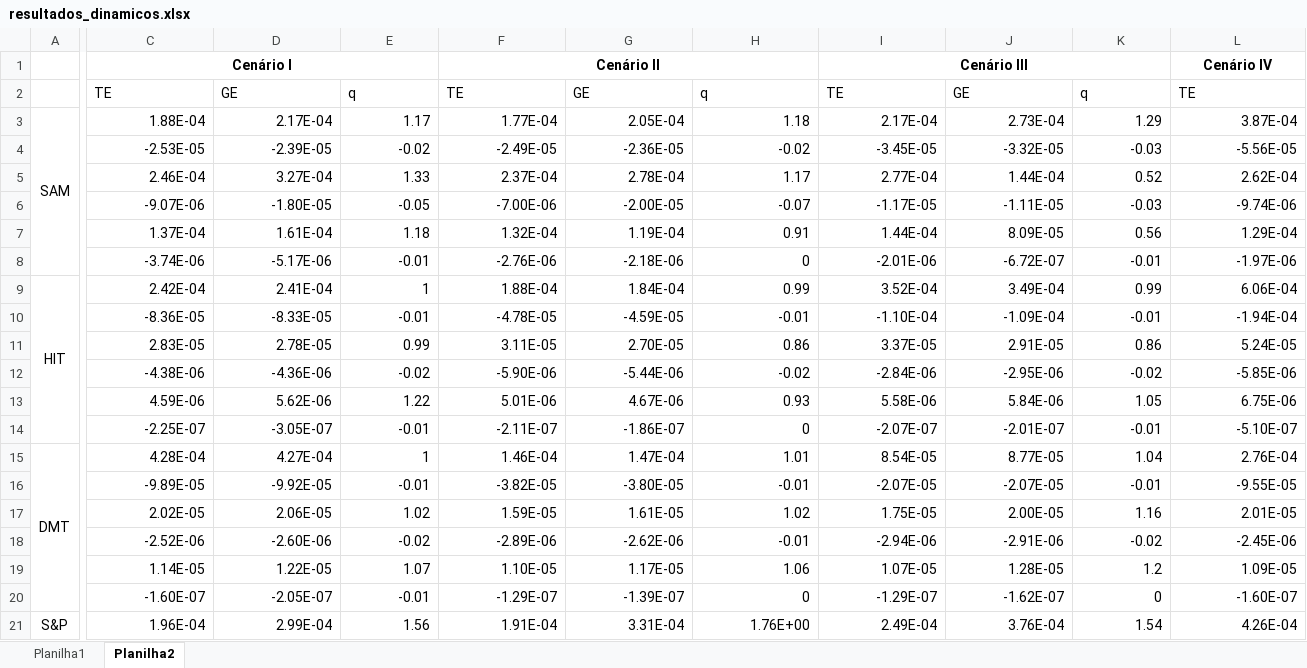
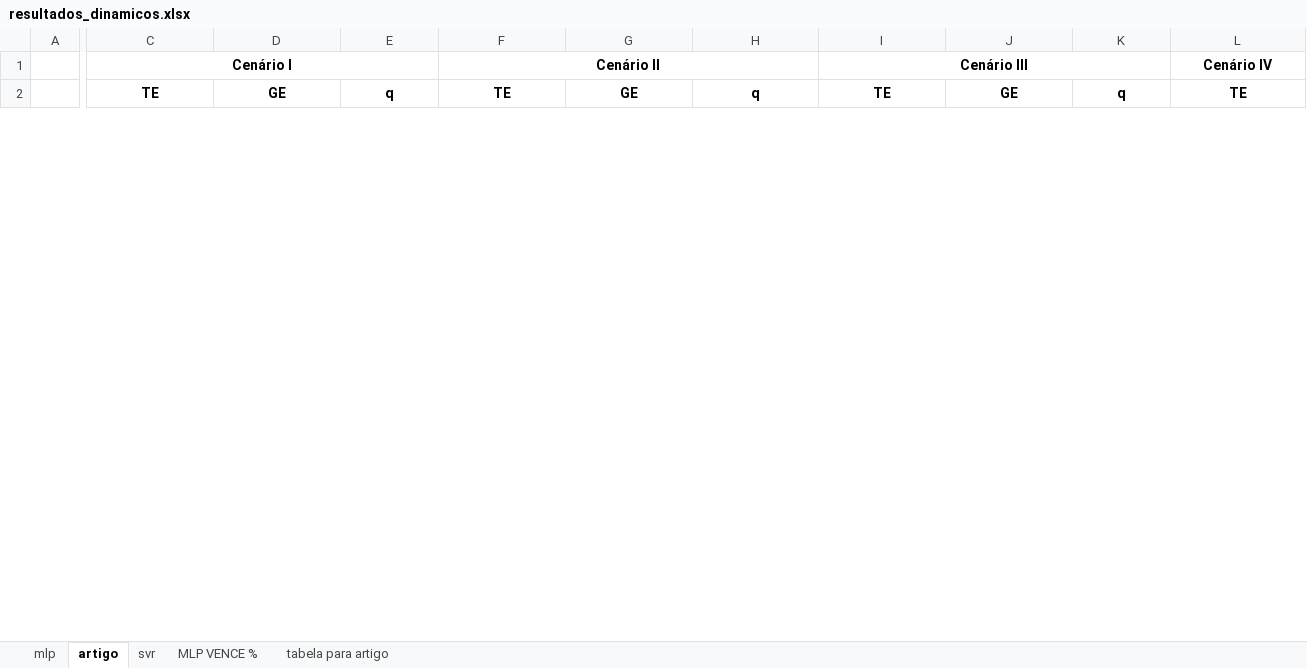
Before and after one commit to filipeclduarte/forecasting_dynamic_swarm_nn, an Excel workbook: resultados_dinamicos.xlsx, sheet artigo, drawn as a sheet; only a part is shown, gaps mark what is left out; values as stored, in another font and other column widths than the file's, no borders; removed rows and columns are numbered as before the commit, all else as after; rows hold the shown columns only; the diff covers the shown part only; the diff names each change by its address in the sheet, - before the commit and + after, or states it on an @@ line.

Commit message:
upando planilha atualizada

```diff
--- a/resultados_dinamicos.xlsx (sheet artigo)
+++ b/resultados_dinamicos.xlsx (sheet artigo)
-sheet tab: Planilha1
+sheet tab: mlp
-sheet tab: Planilha2
+sheet tab: artigo
+sheet tab: svr
+sheet tab: MLP VENCE %
+sheet tab: tabela para artigo
@@ C2:L2 bold: off → on, alignment: left → center @@
-row 3: SAM | 1.88E-04 | 2.17E-04 | 1.17 | 1.77E-04 | 2.05E-04 | 1.18 | 2.17E-04 | 2.73E-04 | 1.29 | 3.87E-04
-row 4:  | -2.53E-05 | -2.39E-05 | -0.02 | -2.49E-05 | -2.36E-05 | -0.02 | -3.45E-05 | -3.32E-05 | -0.03 | -5.56E-05
-row 5:  | 2.46E-04 | 3.27E-04 | 1.33 | 2.37E-04 | 2.78E-04 | 1.17 | 2.77E-04 | 1.44E-04 | 0.52 | 2.62E-04
-row 6:  | -9.07E-06 | -1.80E-05 | -0.05 | -7.00E-06 | -2.00E-05 | -0.07 | -1.17E-05 | -1.11E-05 | -0.03 | -9.74E-06
-row 7:  | 1.37E-04 | 1.61E-04 | 1.18 | 1.32E-04 | 1.19E-04 | 0.91 | 1.44E-04 | 8.09E-05 | 0.56 | 1.29E-04
-row 8:  | -3.74E-06 | -5.17E-06 | -0.01 | -2.76E-06 | -2.18E-06 | 0 | -2.01E-06 | -6.72E-07 | -0.01 | -1.97E-06
-row 9: HIT | 2.42E-04 | 2.41E-04 | 1 | 1.88E-04 | 1.84E-04 | 0.99 | 3.52E-04 | 3.49E-04 | 0.99 | 6.06E-04
-row 10:  | -8.36E-05 | -8.33E-05 | -0.01 | -4.78E-05 | -4.59E-05 | -0.01 | -1.10E-04 | -1.09E-04 | -0.01 | -1.94E-04
-row 11:  | 2.83E-05 | 2.78E-05 | 0.99 | 3.11E-05 | 2.70E-05 | 0.86 | 3.37E-05 | 2.91E-05 | 0.86 | 5.24E-05
-row 12:  | -4.38E-06 | -4.36E-06 | -0.02 | -5.90E-06 | -5.44E-06 | -0.02 | -2.84E-06 | -2.95E-06 | -0.02 | -5.85E-06
-row 13:  | 4.59E-06 | 5.62E-06 | 1.22 | 5.01E-06 | 4.67E-06 | 0.93 | 5.58E-06 | 5.84E-06 | 1.05 | 6.75E-06
-row 14:  | -2.25E-07 | -3.05E-07 | -0.01 | -2.11E-07 | -1.86E-07 | 0 | -2.07E-07 | -2.01E-07 | -0.01 | -5.10E-07
-row 15: DMT | 4.28E-04 | 4.27E-04 | 1 | 1.46E-04 | 1.47E-04 | 1.01 | 8.54E-05 | 8.77E-05 | 1.04 | 2.76E-04
-row 16:  | -9.89E-05 | -9.92E-05 | -0.01 | -3.82E-05 | -3.80E-05 | -0.01 | -2.07E-05 | -2.07E-05 | -0.01 | -9.55E-05
-row 17:  | 2.02E-05 | 2.06E-05 | 1.02 | 1.59E-05 | 1.61E-05 | 1.02 | 1.75E-05 | 2.00E-05 | 1.16 | 2.01E-05
-row 18:  | -2.52E-06 | -2.60E-06 | -0.02 | -2.89E-06 | -2.62E-06 | -0.01 | -2.94E-06 | -2.91E-06 | -0.02 | -2.45E-06
-row 19:  | 1.14E-05 | 1.22E-05 | 1.07 | 1.10E-05 | 1.17E-05 | 1.06 | 1.07E-05 | 1.28E-05 | 1.2 | 1.09E-05
-row 20:  | -1.60E-07 | -2.05E-07 | -0.01 | -1.29E-07 | -1.39E-07 | 0 | -1.29E-07 | -1.62E-07 | 0 | -1.60E-07
-row 21: S&P | 1.96E-04 | 2.99E-04 | 1.56 | 1.91E-04 | 3.31E-04 | 1.76E+00 | 2.49E-04 | 3.76E-04 | 1.54 | 4.26E-04
```
Also changed, not shown: 42 added rows, 23 removed rows and cell formats elsewhere in this sheet, sheet mlp.
